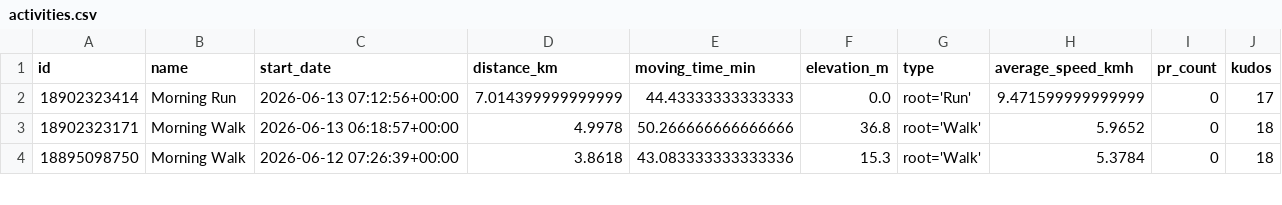
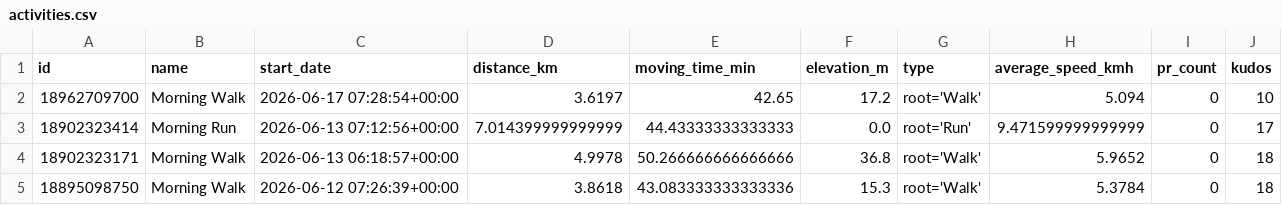
Before and after one commit to ak91hu/HumbleBragDashboard, a CSV file: data/activities.csv, drawn as a sheet; only a part is shown; the diff names each change by its address in the sheet, - before the commit and + after, or states it on an @@ line.

Commit message:
Auto-update Strava data

```diff
--- a/data/activities.csv
+++ b/data/activities.csv
+row 2: 18962709700 | Morning Walk | 2026-06-17 07:28:54+00:00 | 3.6197 | 42.65 | 17.2 | root='Walk' | 5.094 | 0 | 10
```
